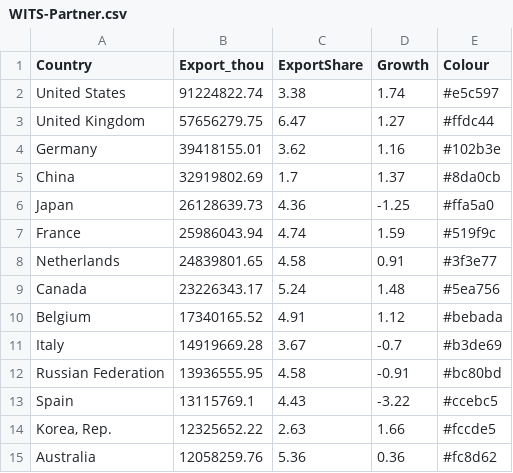
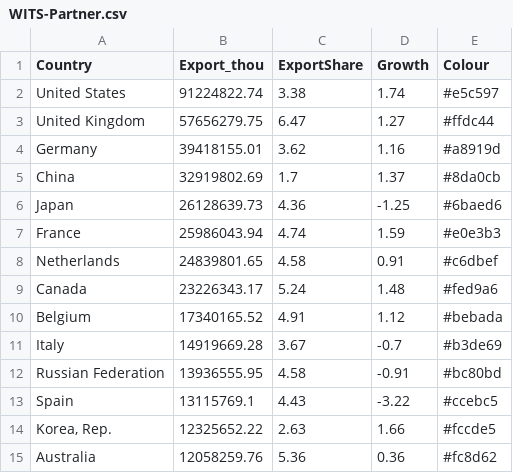
Before and after one commit to SSHING15/FIT3179-MINE, a CSV file: WITS-Partner.csv, drawn as a sheet.

Commit message:
Update WITS-Partner.csv

```diff
--- a/WITS-Partner.csv
+++ b/WITS-Partner.csv
@@ -3,8 +3,8 @@ United States,91224822.74,3.38,1.74,#e5c597
 United Kingdom,57656279.75,6.47,1.27,#ffdc44
-Germany,39418155.01,3.62,1.16,#102b3e
+Germany,39418155.01,3.62,1.16,#a8919d
 China,32919802.69,1.7,1.37,#8da0cb
-Japan,26128639.73,4.36,-1.25,#ffa5a0
-France,25986043.94,4.74,1.59,#519f9c
-Netherlands,24839801.65,4.58,0.91,#3f3e77
-Canada,23226343.17,5.24,1.48,#5ea756
+Japan,26128639.73,4.36,-1.25,#6baed6
+France,25986043.94,4.74,1.59,#e0e3b3
+Netherlands,24839801.65,4.58,0.91,#c6dbef
+Canada,23226343.17,5.24,1.48,#fed9a6
 Belgium,17340165.52,4.91,1.12,#bebada
```
